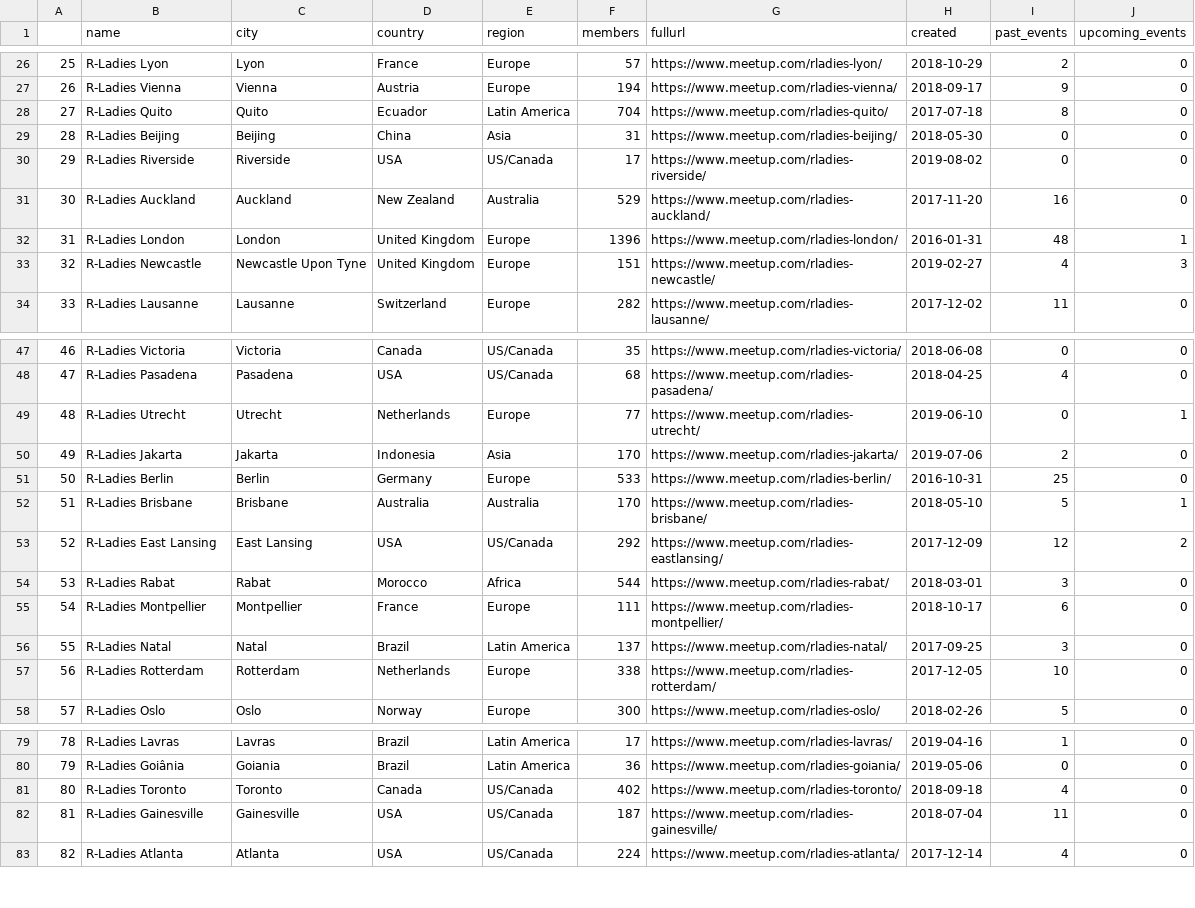
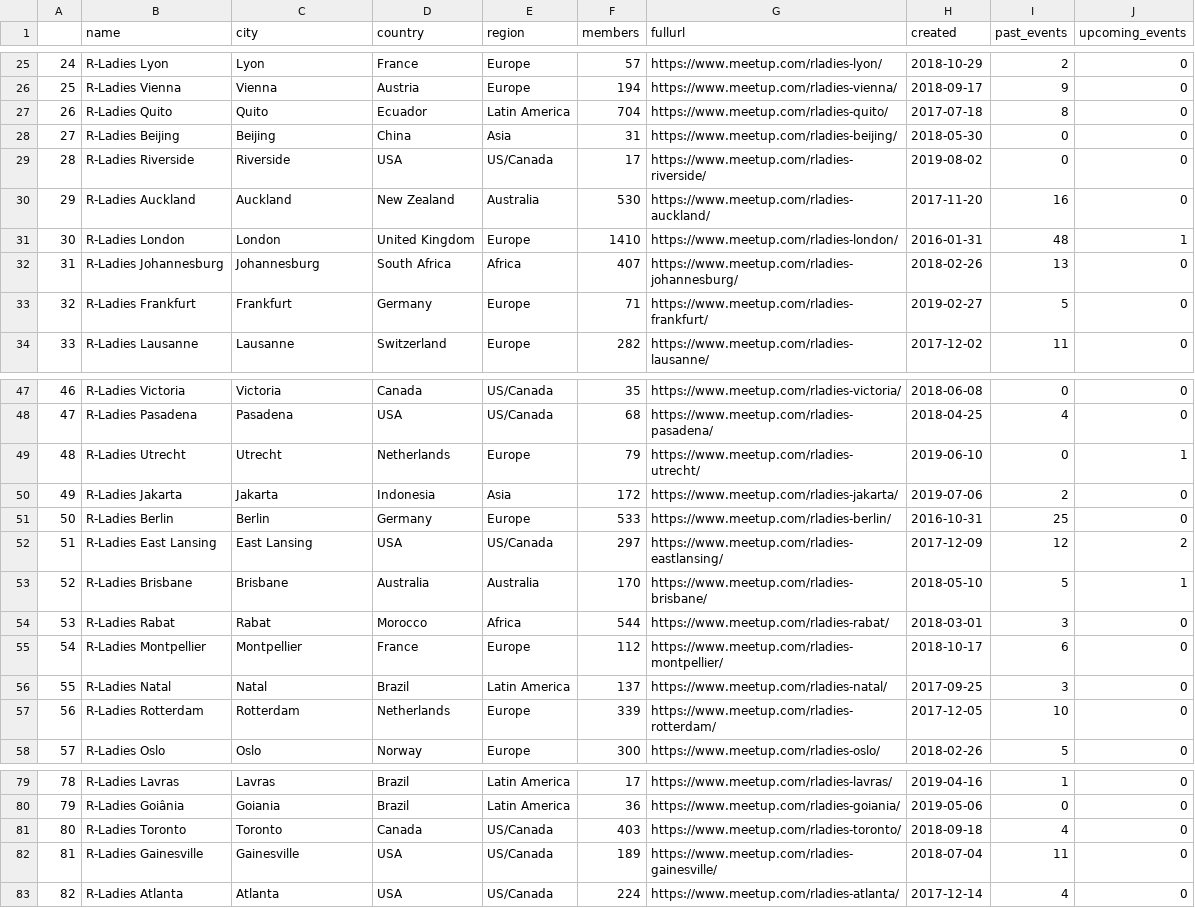
Before and after one commit to benubah/r-community-explorer, a CSV file: docs/data/rladies.csv, drawn as a sheet; only a part is shown, gaps mark what is left out; the diff covers the shown part only.

```diff
--- a/docs/data/rladies.csv
+++ b/docs/data/rladies.csv
@@ -26,9 +25,10 @@
-"25","R-Ladies Lyon","Lyon","France","Europe",57,"https://www.meetup.com/rladies-lyon/",2018-10-29,2,0
-"26","R-Ladies Vienna","Vienna","Austria","Europe",194,"https://www.meetup.com/rladies-vienna/",2018-09-17,9,0
-"27","R-Ladies Quito","Quito","Ecuador","Latin America",704,"https://www.meetup.com/rladies-quito/",2017-07-18,8,0
-"28","R-Ladies Beijing","Beijing","China","Asia",31,"https://www.meetup.com/rladies-beijing/",2018-05-30,0,0
-"29","R-Ladies Riverside","Riverside","USA","US/Canada",17,"https://www.meetup.com/rladies-riverside/",2019-08-02,0,0
-"30","R-Ladies Auckland","Auckland","New Zealand","Australia",529,"https://www.meetup.com/rladies-auckland/",2017-11-20,16,0
-"31","R-Ladies London","London","United Kingdom","Europe",1396,"https://www.meetup.com/rladies-london/",2016-01-31,48,1
-"32","R-Ladies Newcastle","Newcastle Upon Tyne","United Kingdom","Europe",151,"https://www.meetup.com/rladies-newcastle/",2019-02-27,4,3
+"24","R-Ladies Lyon","Lyon","France","Europe",57,"https://www.meetup.com/rladies-lyon/",2018-10-29,2,0
+"25","R-Ladies Vienna","Vienna","Austria","Europe",194,"https://www.meetup.com/rladies-vienna/",2018-09-17,9,0
+"26","R-Ladies Quito","Quito","Ecuador","Latin America",704,"https://www.meetup.com/rladies-quito/",2017-07-18,8,0
+"27","R-Ladies Beijing","Beijing","China","Asia",31,"https://www.meetup.com/rladies-beijing/",2018-05-30,0,0
+"28","R-Ladies Riverside","Riverside","USA","US/Canada",17,"https://www.meetup.com/rladies-riverside/",2019-08-02,0,0
+"29","R-Ladies Auckland","Auckland","New Zealand","Australia",530,"https://www.meetup.com/rladies-auckland/",2017-11-20,16,0
+"30","R-Ladies London","London","United Kingdom","Europe",1410,"https://www.meetup.com/rladies-london/",2016-01-31,48,1
+"31","R-Ladies Johannesburg","Johannesburg","South Africa","Africa",407,"https://www.meetup.com/rladies-johannesburg/",2018-02-26,13,0
+"32","R-Ladies Frankfurt","Frankfurt","Germany","Europe",71,"https://www.meetup.com/rladies-frankfurt/",2019-02-27,5,0
 "33","R-Ladies Lausanne","Lausanne","Switzerland","Europe",282,"https://www.meetup.com/rladies-lausanne/",2017-12-02,11,0
@@ -48,11 +48,11 @@
 "47","R-Ladies Pasadena","Pasadena","USA","US/Canada",68,"https://www.meetup.com/rladies-pasadena/",2018-04-25,4,0
-"48","R-Ladies Utrecht","Utrecht","Netherlands","Europe",77,"https://www.meetup.com/rladies-utrecht/",2019-06-10,0,1
-"49","R-Ladies Jakarta","Jakarta","Indonesia","Asia",170,"https://www.meetup.com/rladies-jakarta/",2019-07-06,2,0
+"48","R-Ladies Utrecht","Utrecht","Netherlands","Europe",79,"https://www.meetup.com/rladies-utrecht/",2019-06-10,0,1
+"49","R-Ladies Jakarta","Jakarta","Indonesia","Asia",172,"https://www.meetup.com/rladies-jakarta/",2019-07-06,2,0
 "50","R-Ladies Berlin","Berlin","Germany","Europe",533,"https://www.meetup.com/rladies-berlin/",2016-10-31,25,0
-"51","R-Ladies Brisbane","Brisbane","Australia","Australia",170,"https://www.meetup.com/rladies-brisbane/",2018-05-10,5,1
-"52","R-Ladies East Lansing","East Lansing","USA","US/Canada",292,"https://www.meetup.com/rladies-eastlansing/",2017-12-09,12,2
+"51","R-Ladies East Lansing","East Lansing","USA","US/Canada",297,"https://www.meetup.com/rladies-eastlansing/",2017-12-09,12,2
+"52","R-Ladies Brisbane","Brisbane","Australia","Australia",170,"https://www.meetup.com/rladies-brisbane/",2018-05-10,5,1
 "53","R-Ladies Rabat","Rabat","Morocco","Africa",544,"https://www.meetup.com/rladies-rabat/",2018-03-01,3,0
-"54","R-Ladies Montpellier","Montpellier","France","Europe",111,"https://www.meetup.com/rladies-montpellier/",2018-10-17,6,0
+"54","R-Ladies Montpellier","Montpellier","France","Europe",112,"https://www.meetup.com/rladies-montpellier/",2018-10-17,6,0
 "55","R-Ladies Natal","Natal","Brazil","Latin America",137,"https://www.meetup.com/rladies-natal/",2017-09-25,3,0
-"56","R-Ladies Rotterdam","Rotterdam","Netherlands","Europe",338,"https://www.meetup.com/rladies-rotterdam/",2017-12-05,10,0
+"56","R-Ladies Rotterdam","Rotterdam","Netherlands","Europe",339,"https://www.meetup.com/rladies-rotterdam/",2017-12-05,10,0
 "57","R-Ladies Oslo","Oslo","Norway","Europe",300,"https://www.meetup.com/rladies-oslo/",2018-02-26,5,0
@@ -80,4 +80,4 @@
 "79","R-Ladies Goiânia","Goiania","Brazil","Latin America",36,"https://www.meetup.com/rladies-goiania/",2019-05-06,0,0
-"80","R-Ladies Toronto","Toronto","Canada","US/Canada",402,"https://www.meetup.com/rladies-toronto/",2018-09-18,4,0
-"81","R-Ladies Gainesville","Gainesville","USA","US/Canada",187,"https://www.meetup.com/rladies-gainesville/",2018-07-04,11,0
+"80","R-Ladies Toronto","Toronto","Canada","US/Canada",403,"https://www.meetup.com/rladies-toronto/",2018-09-18,4,0
+"81","R-Ladies Gainesville","Gainesville","USA","US/Canada",189,"https://www.meetup.com/rladies-gainesville/",2018-07-04,11,0
 "82","R-Ladies Atlanta","Atlanta","USA","US/Canada",224,"https://www.meetup.com/rladies-atlanta/",2017-12-14,4,0
```
Also changed, not shown: 1 added row, 2 removed rows and 67 edited cells elsewhere in this file, docs/data/rladies_hosts.csv, docs/data/rugs.csv, 4 other files.
